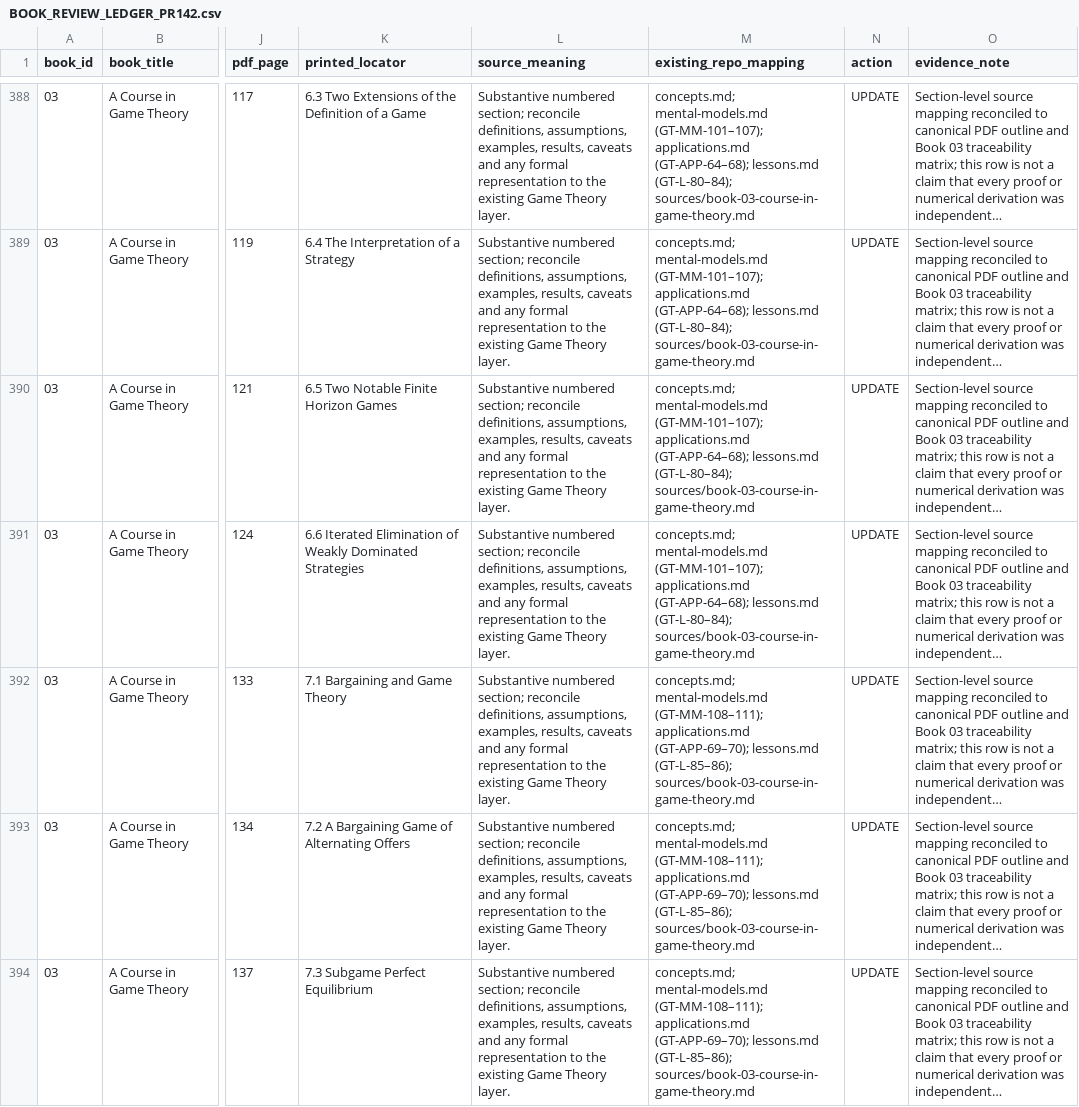
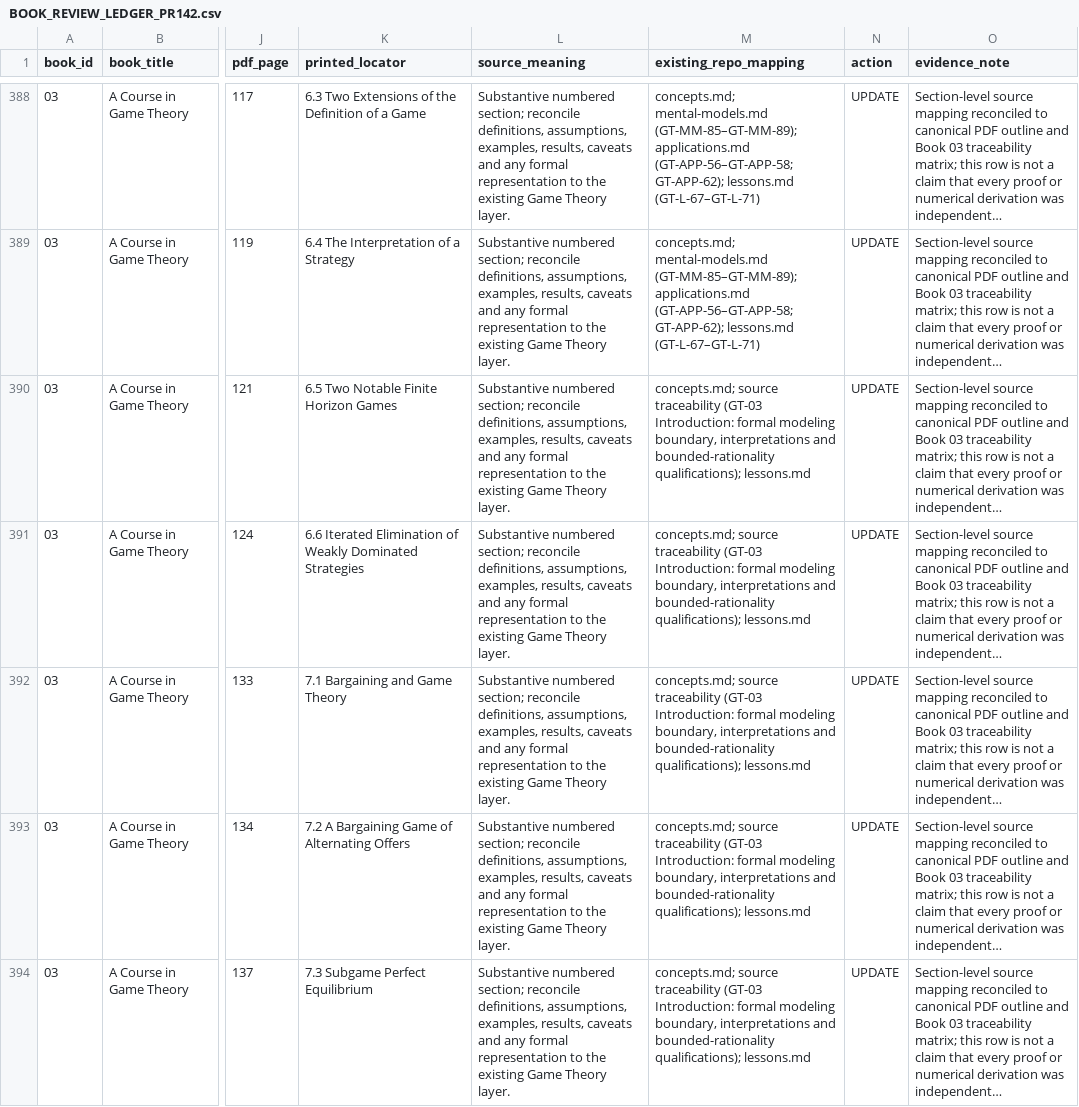
Before and after one commit to hiephnp-oos/Second-Brain, a CSV file: TOPICS/F. GENERAL THINKING/BOOK_REVIEW_LEDGER_PR142.csv, drawn as a sheet; only a part is shown, gaps mark what is left out; long unchanged cells end in …; the diff covers the shown part only; the diff names each change by its address in the sheet, - before the commit and + after, or states it on an @@ line.

Commit message:
fix(general-thinking): align Book 03 ledger mappings

```diff
--- a/TOPICS/F. GENERAL THINKING/BOOK_REVIEW_LEDGER_PR142.csv
+++ b/TOPICS/F. GENERAL THINKING/BOOK_REVIEW_LEDGER_PR142.csv
-M388:M389 (existing_repo_mapping): concepts.md; mental-models.md (GT-MM-101–107); applications.md (GT-APP-64–68); lessons.md (GT-L-80–84); sources/book-03-course-in-game-theory.md
+M388:M389 (existing_repo_mapping): concepts.md; mental-models.md (GT-MM-85–GT-MM-89); applications.md (GT-APP-56–GT-APP-58; GT-APP-62); lessons.md (GT-L-67–GT-L-71)
-M390:M391 (existing_repo_mapping): concepts.md; mental-models.md (GT-MM-101–107); applications.md (GT-APP-64–68); lessons.md (GT-L-80–84); sources/book-03-course-in-game-theory.md
+M390:M391 (existing_repo_mapping): concepts.md; source traceability (GT-03 Introduction: formal modeling boundary, interpretations and bounded-rationality qualifications); lessons.md
-M392:M394 (existing_repo_mapping): concepts.md; mental-models.md (GT-MM-108–111); applications.md (GT-APP-69–70); lessons.md (GT-L-85–86); sources/book-03-course-in-game-theory.md
+M392:M394 (existing_repo_mapping): concepts.md; source traceability (GT-03 Introduction: formal modeling boundary, interpretations and bounded-rationality qualifications); lessons.md
```
Also changed, not shown: 72 edited cells elsewhere in this file.
